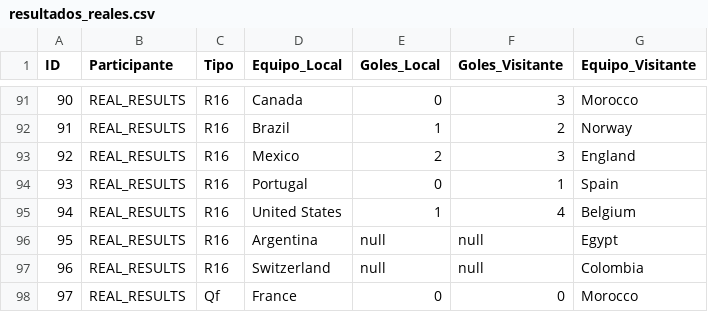
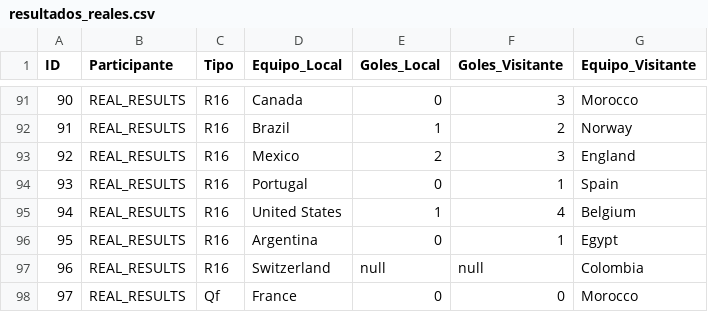
Before and after one commit to Ojedalatronico/porra, a CSV file: data/resultados_reales.csv, drawn as a sheet; only a part is shown, gaps mark what is left out.

```diff
--- a/data/resultados_reales.csv
+++ b/data/resultados_reales.csv
@@ -95,3 +95,3 @@
 94,REAL_RESULTS,R16,United States,1,4,Belgium
-95,REAL_RESULTS,R16,Argentina,null,null,Egypt
+95,REAL_RESULTS,R16,Argentina,0,1,Egypt
 96,REAL_RESULTS,R16,Switzerland,null,null,Colombia
```
Also changed, not shown: 1 other file.
